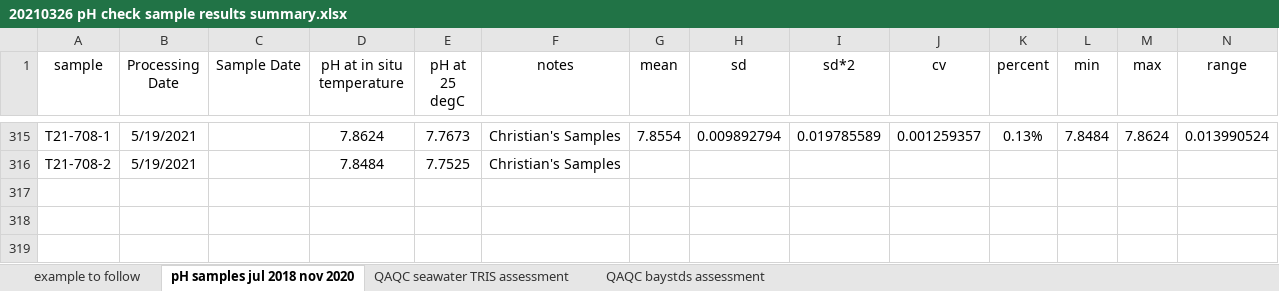
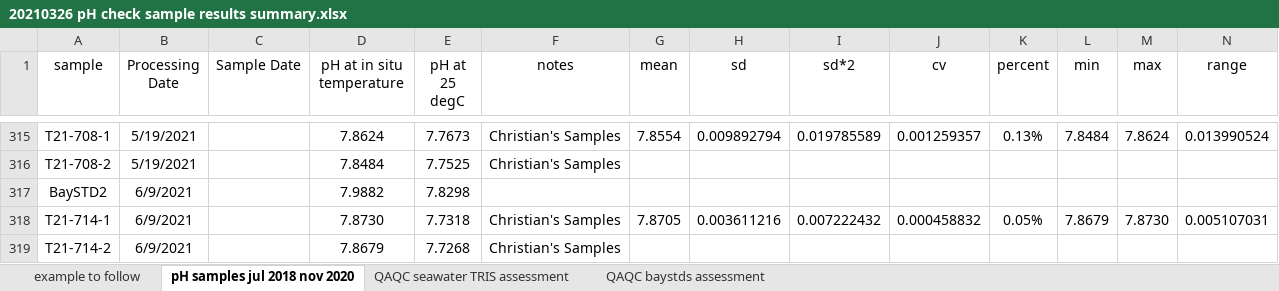
Before and after one commit to rye-tech/2021-season-summary, an Excel workbook: check sample work/pH QAQC/20210326 pH check sample results summary.xlsx, sheet pH samples jul 2018 nov 2020, drawn as a sheet; only a part is shown, gaps mark what is left out; values as stored, in another font and other column widths than the file's, no borders; the diff names each change by its address in the sheet, - before the commit and + after, or states it on an @@ line.

```diff
--- a/check sample work/pH QAQC/20210326 pH check sample results summary.xlsx (sheet pH samples jul 2018 nov 2020)
+++ b/check sample work/pH QAQC/20210326 pH check sample results summary.xlsx (sheet pH samples jul 2018 nov 2020)
+row 317: BaySTD2 | 6/9/2021 |  | 7.9882 | 7.8298
+row 318: T21-714-1 | 6/9/2021 |  | 7.8730 | 7.7318 | Christian's Samples | 7.8705 | 0.003611216 | 0.007222432 | 0.000458832 | 0.05% | 7.8679 | 7.8730 | 0.005107031
+row 319: T21-714-2 | 6/9/2021 |  | 7.8679 | 7.7268 | Christian's Samples
```
Also changed, not shown: check sample work/christians samples 2021/pH/Christians pH samples compiled 2021.xlsx.
